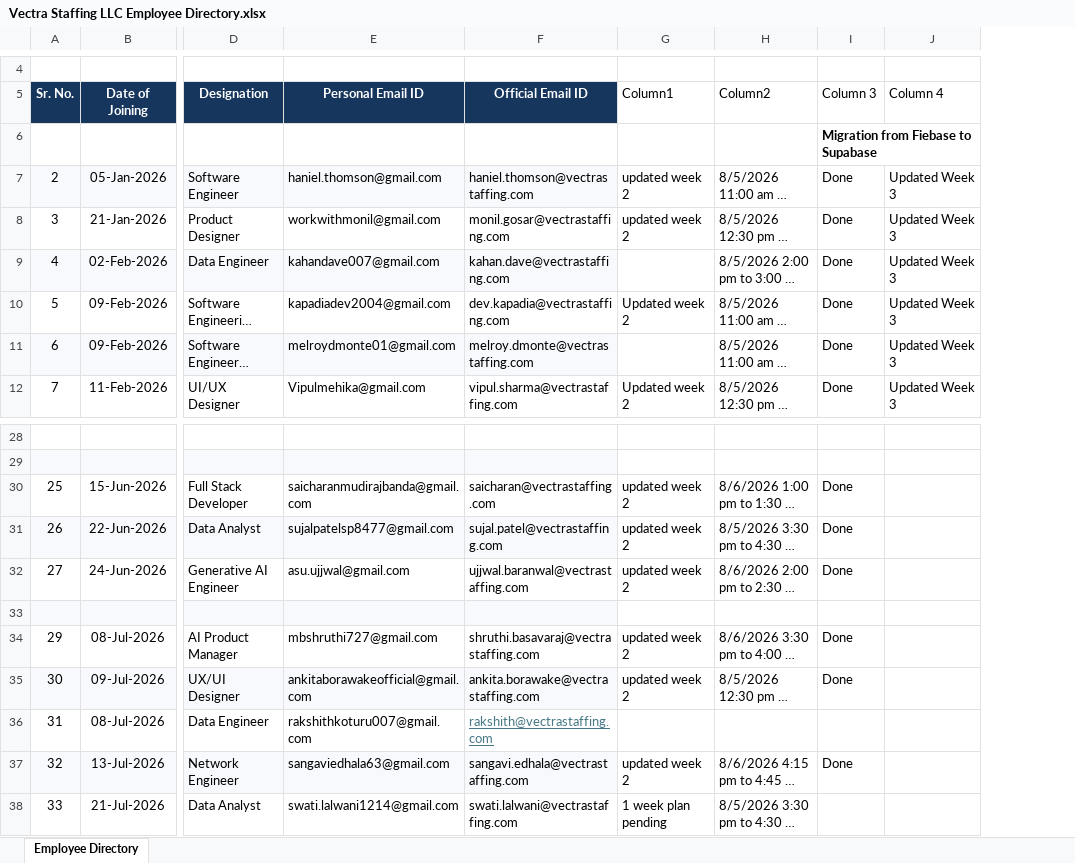
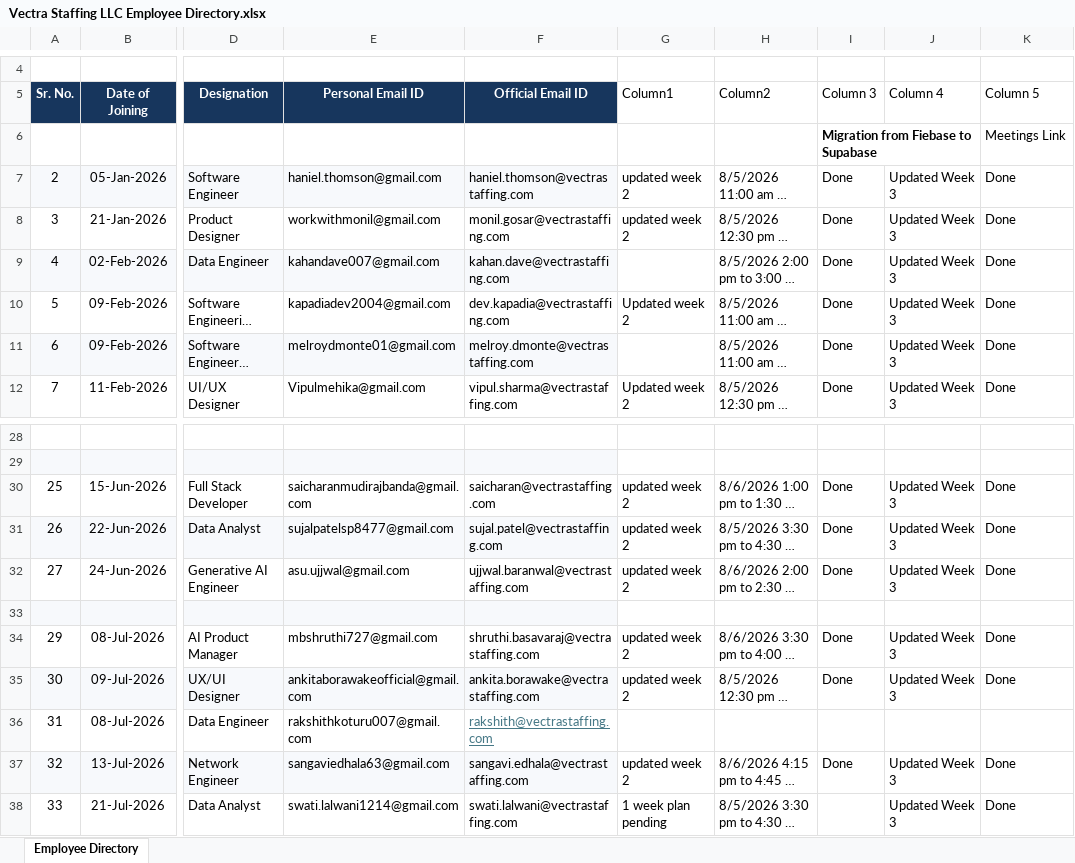
Before and after one commit to naammaann31/ERP-System-Production, an Excel workbook: Vectra Staffing LLC Employee Directory.xlsx, sheet Employee Directory, drawn as a sheet; only a part is shown, gaps mark what is left out; long unchanged cells end in …; values as stored, in another font and other column widths than the file's, no borders; conditional formats and table styles not drawn; the diff names each change by its address in the sheet, - before the commit and + after, or states it on an @@ line.

```diff
--- a/Vectra Staffing LLC Employee Directory.xlsx (sheet Employee Directory)
+++ b/Vectra Staffing LLC Employee Directory.xlsx (sheet Employee Directory)
+column K (Column 5), rows 6-12: Meetings Link | Done | Done | Done | Done | Done | Done; rows 30-38: Done | Done | Done |  | Done | Done |  | Done | Done
-J30:J32 (Column 4): (empty)
+J30:J32 (Column 4): Updated Week 3
-J34:J35 (Column 4): (empty)
+J34:J35 (Column 4): Updated Week 3
-J37:J38 (Column 4): (empty)
+J37:J38 (Column 4): Updated Week 3
```
Also changed, not shown: 6 other files.
